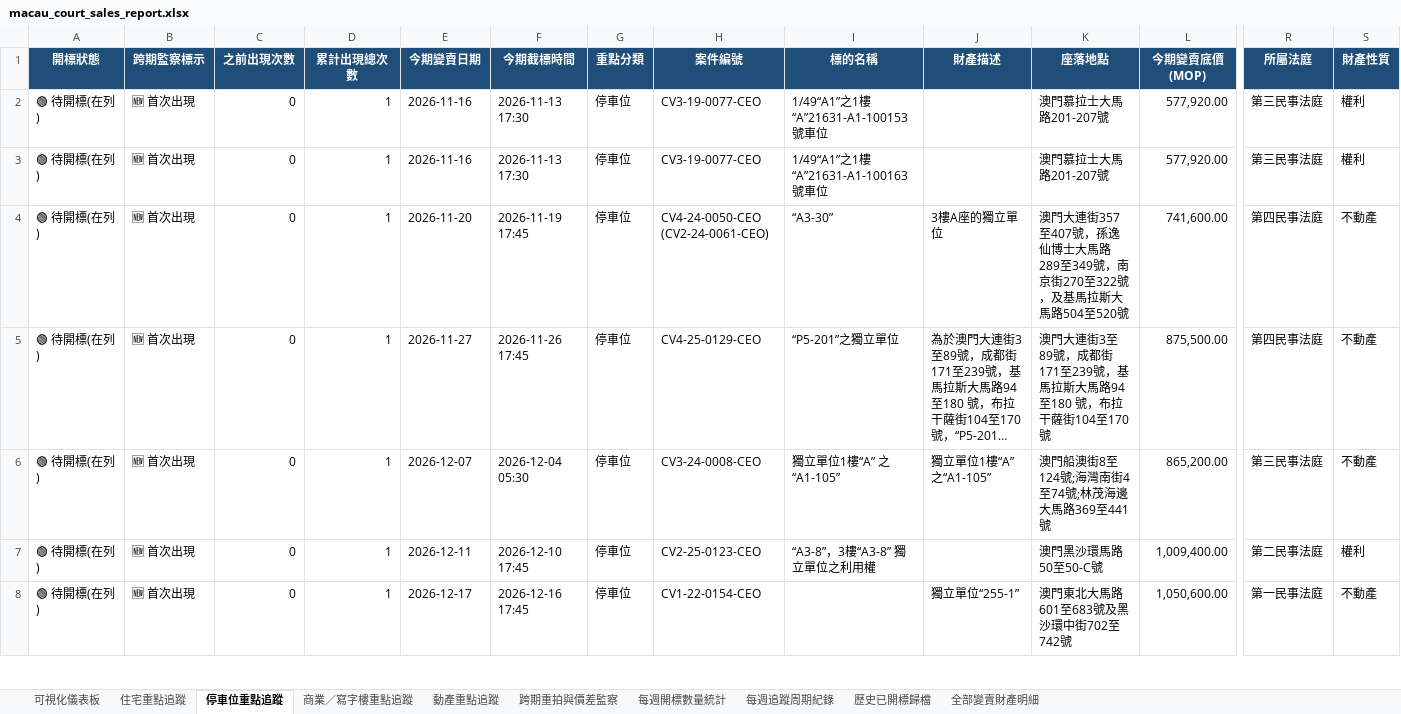
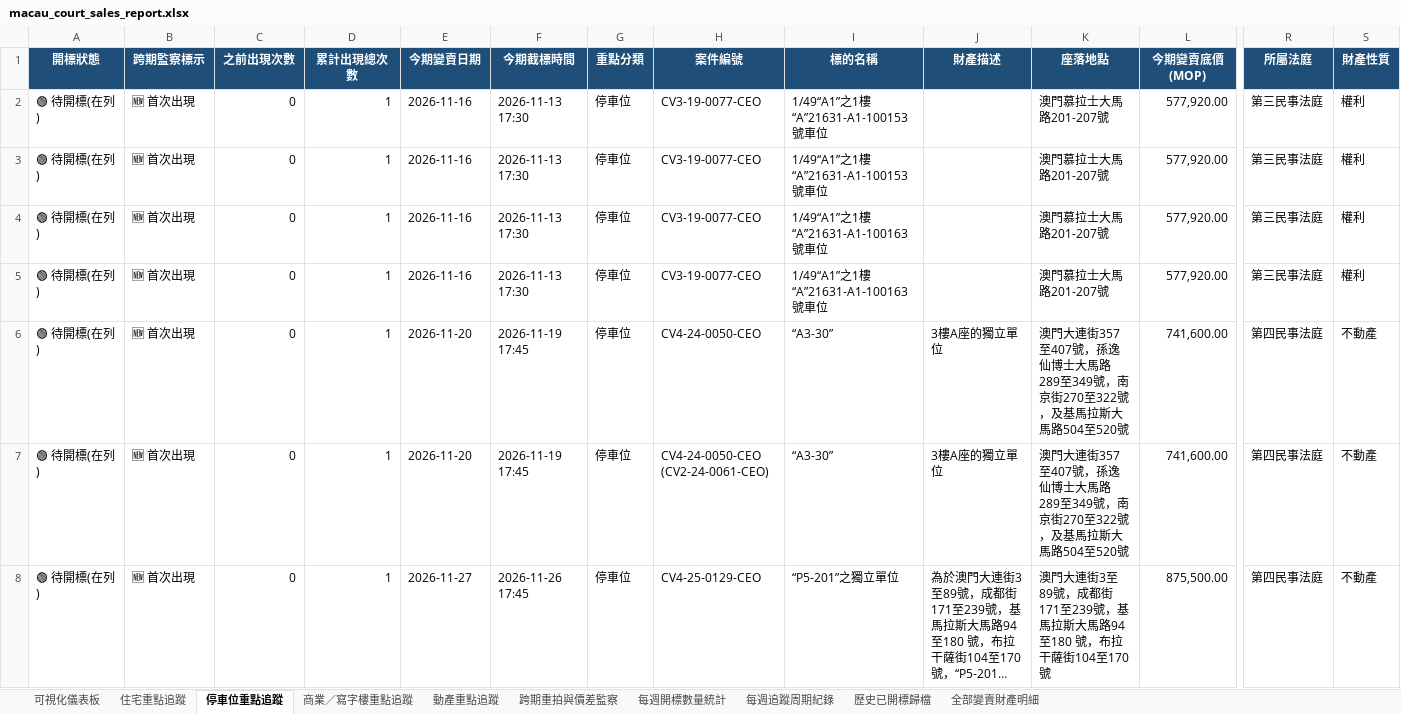
Before and after one commit to leichanseng-bit/macau-court-sales-tracker, an Excel workbook: macau_court_sales_report.xlsx, sheet 停車位重點追蹤, drawn as a sheet; only a part is shown, gaps mark what is left out; the shorter side is filled out with more unchanged rows; long unchanged cells end in …; values as stored, in another font and other column widths than the file's, no borders; rows hold the shown columns only; the diff covers the shown part only; the diff names each change by its address in the sheet, - before the commit and + after, or states it on an @@ line.

```diff
--- a/macau_court_sales_report.xlsx (sheet 停車位重點追蹤)
+++ b/macau_court_sales_report.xlsx (sheet 停車位重點追蹤)
+row 3: 🟢 待開標(在列) | 🆕 首次出現 | 0 | 1 | 2026-11-16 | 2026-11-13 17:30 | 停車位 | CV3-19-0077-CEO | 1/49“A1”之1樓“A”21631-A1-100153號車位 |  | 澳門慕拉士大馬路201-207號 | 577,920.00 | 第三民事法庭 | 權利
+row 5: 🟢 待開標(在列) | 🆕 首次出現 | 0 | 1 | 2026-11-16 | 2026-11-13 17:30 | 停車位 | CV3-19-0077-CEO | 1/49“A1”之1樓“A”21631-A1-100163號車位 |  | 澳門慕拉士大馬路201-207號 | 577,920.00 | 第三民事法庭 | 權利
+row 6: 🟢 待開標(在列) | 🆕 首次出現 | 0 | 1 | 2026-11-20 | 2026-11-19 17:45 | 停車位 | CV4-24-0050-CEO | “A3-30” | 3樓A座的獨立單位 | 澳門大連街357至407號，孫逸仙博士大馬路289至349號，南京街270至322號，及基馬拉斯大馬路504至520號 | 741,600.00 | 第四民事法庭 | 不動產
```
Also changed, not shown: 7 added rows elsewhere in this sheet, sheet 全部變賣財產明細, sheet 住宅重點追蹤, sheet 商業／寫字樓重點追蹤, sheet 跨期重拍與價差監察, sheet 每週開標數量統計, sheet 動產重點追蹤, 2 more sheets, weekly_reports/macau_court_sales_2026-W46_20261113.xlsx, 3 other files.
